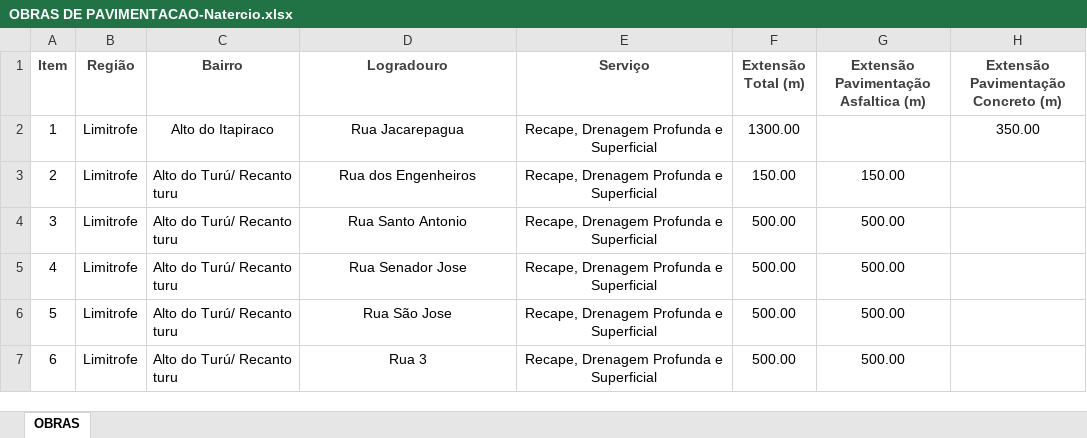
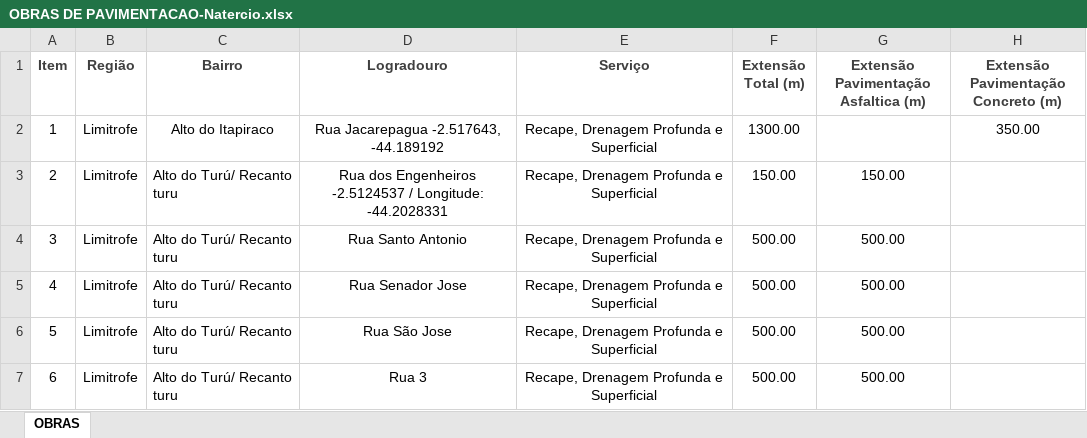
Before and after one commit to sandell887/demandassjr, an Excel workbook: OBRAS DE PAVIMENTACAO-Natercio.xlsx, sheet OBRAS, drawn as a sheet; only a part is shown; values as stored, in another font and other column widths than the file's, no borders; the diff names each change by its address in the sheet, - before the commit and + after, or states it on an @@ line.

```diff
--- a/OBRAS DE PAVIMENTACAO-Natercio.xlsx (sheet OBRAS)
+++ b/OBRAS DE PAVIMENTACAO-Natercio.xlsx (sheet OBRAS)
-D2 (Logradouro): Rua Jacarepagua
+D2 (Logradouro): Rua Jacarepagua -2.517643, -44.189192
-D3 (Logradouro): Rua dos Engenheiros
+D3 (Logradouro): Rua dos Engenheiros -2.5124537 / Longitude: -44.2028331
```
Also changed, not shown: 2 other files.
